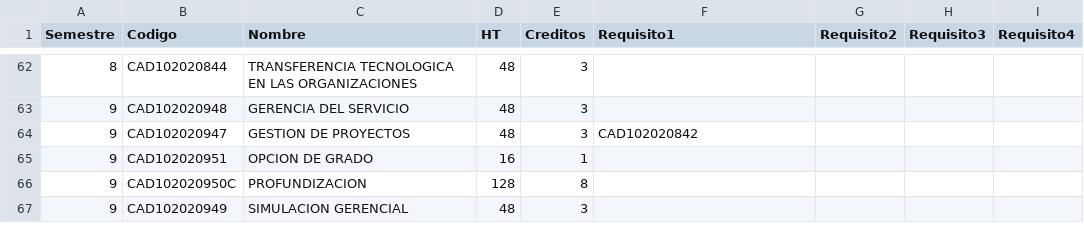
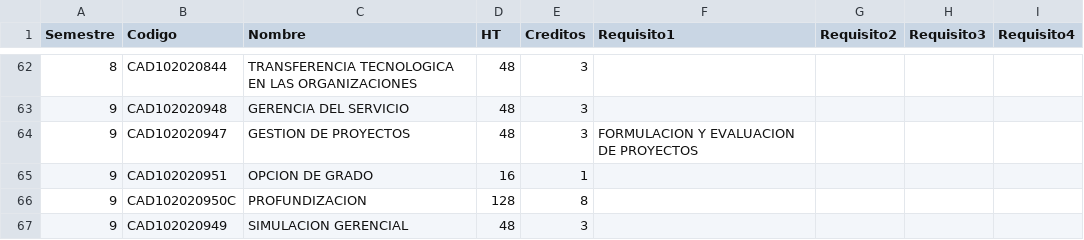
Before and after one commit to Bairon1016/UniguIA, a CSV file: Pénsum - Administración de empresas.csv, drawn as a sheet; only a part is shown, gaps mark what is left out; the diff covers the shown part only.

```diff
--- a/Pénsum - Administración de empresas.csv
+++ b/Pénsum - Administración de empresas.csv
@@ -63,3 +63,3 @@ Semestre;Codigo;Nombre;HT;Creditos;Requisito1;Requisito2;Requisito3;Requisito4
 9;CAD102020948;GERENCIA DEL SERVICIO;48;3;;;;
-9;CAD102020947;GESTION DE PROYECTOS;48;3;CAD102020842;;;
+9;CAD102020947;GESTION DE PROYECTOS;48;3;FORMULACION Y EVALUACION DE PROYECTOS;;;
 9;CAD102020951;OPCION DE GRADO;16;1;;;;
```
Also changed, not shown: 50 edited cells elsewhere in this file.
